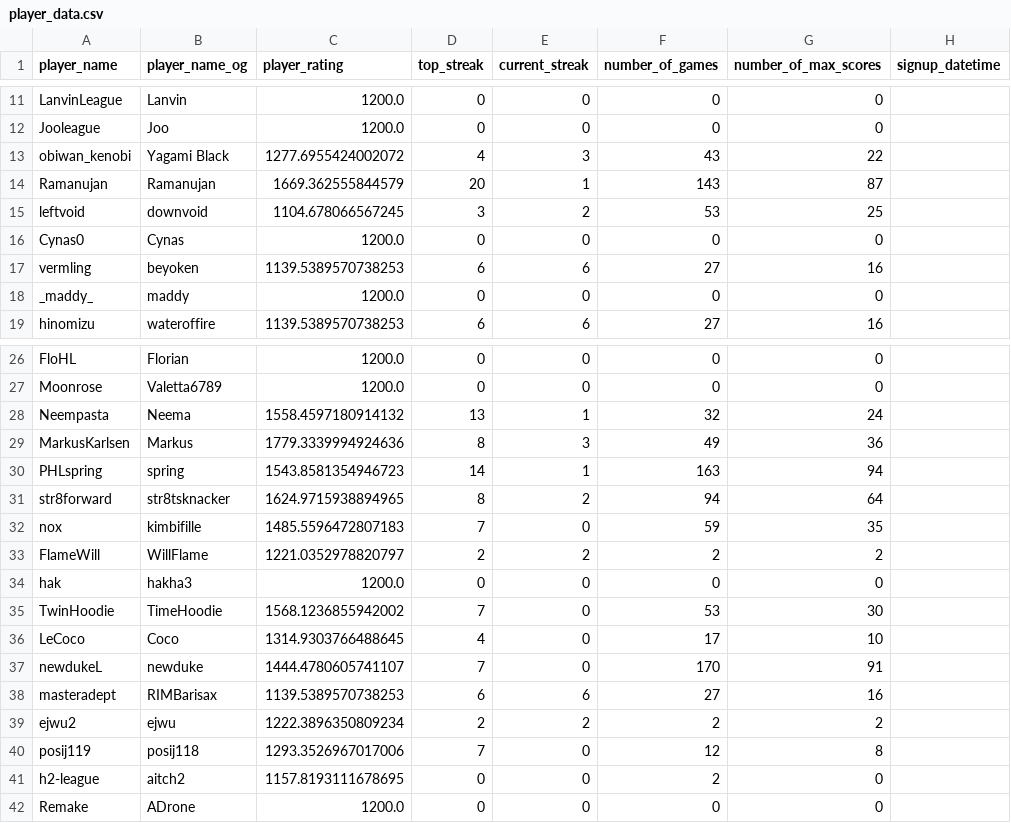
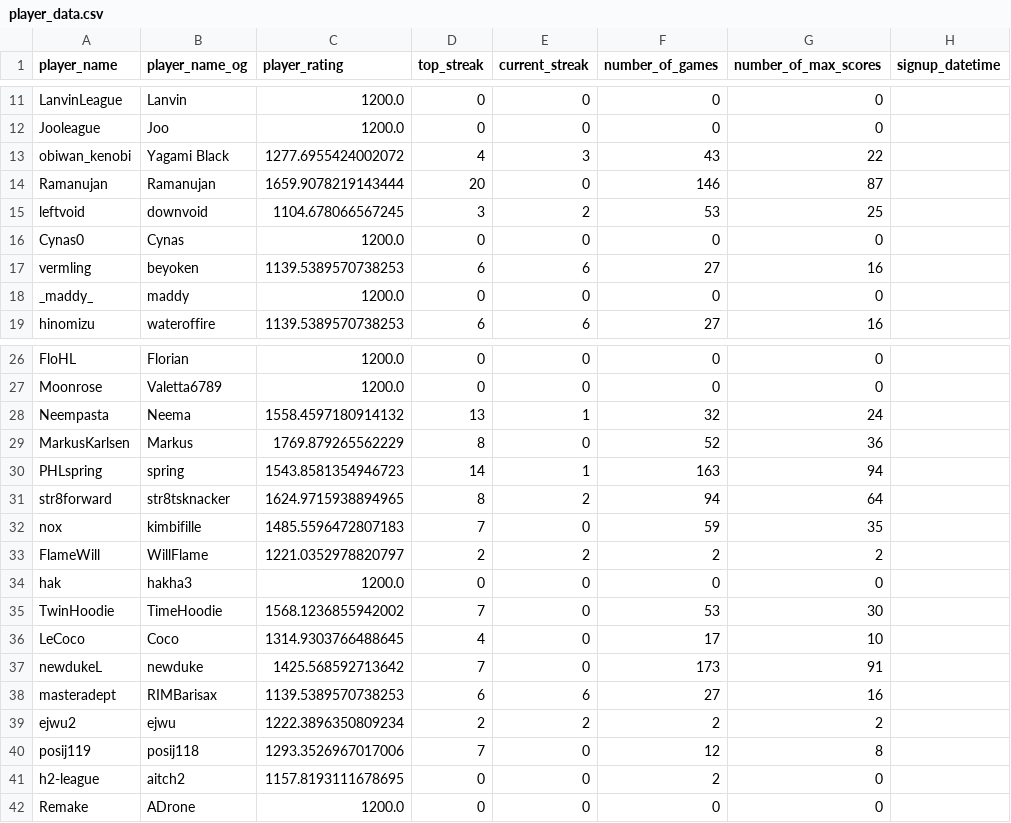
Before and after one commit to hanabi-league/hanabi-league.github.io, a CSV file: data/player_data.csv, drawn as a sheet; only a part is shown, gaps mark what is left out.

```diff
--- a/data/player_data.csv
+++ b/data/player_data.csv
@@ -13,3 +13,3 @@ Jooleague,Joo,1200.0,0,0,0,0,
 obiwan_kenobi,Yagami Black,1277.6955424002072,4,3,43,22,
-Ramanujan,Ramanujan,1669.362555844579,20,1,143,87,
+Ramanujan,Ramanujan,1659.9078219143444,20,0,146,87,
 leftvoid,downvoid,1104.678066567245,3,2,53,25,
@@ -28,3 +28,3 @@ Moonrose,Valetta6789,1200.0,0,0,0,0,
 Neempasta,Neema,1558.4597180914132,13,1,32,24,
-MarkusKarlsen,Markus,1779.3339994924636,8,3,49,36,
+MarkusKarlsen,Markus,1769.879265562229,8,0,52,36,
 PHLspring,spring,1543.8581354946723,14,1,163,94,
@@ -36,3 +36,3 @@ TwinHoodie,TimeHoodie,1568.1236855942002,7,0,53,30,
 LeCoco,Coco,1314.9303766488645,4,0,17,10,
-newdukeL,newduke,1444.4780605741107,7,0,170,91,
+newdukeL,newduke,1425.568592713642,7,0,173,91,
 masteradept,RIMBarisax,1139.5389570738253,6,6,27,16,
```
Also changed, not shown: data/player_game_data.csv, data/variant_data.csv, 2 other files.
